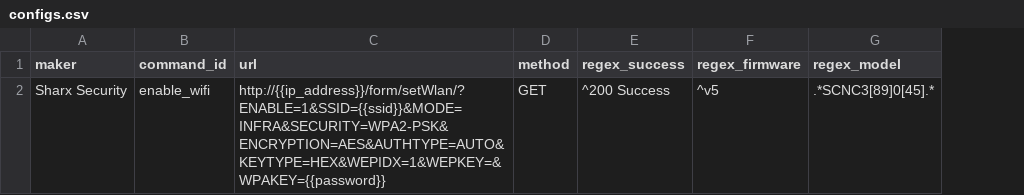
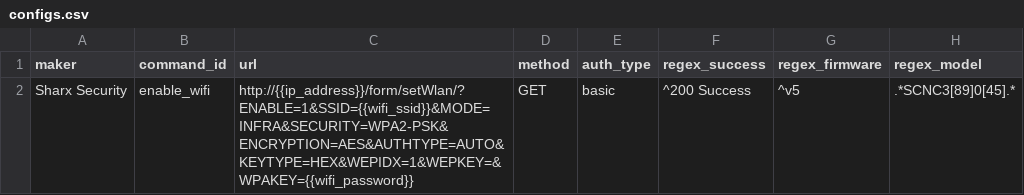
Before and after one commit to CamioCam/rtsp, a CSV file: configs/configs.csv, drawn as a sheet; the diff names each change by its address in the sheet, - before the commit and + after, or states it on an @@ line.

Commit message:
Add auth_type column into configs.csv and update variable name

```diff
--- a/configs/configs.csv
+++ b/configs/configs.csv
+column E (auth_type), row 2: basic
-C2 (url): http://{{ip_address}}/form/setWlan/?ENABLE=1&SSID={{ssid}}&MODE=INFRA&SECURITY=WPA2-PSK&ENCRYPTION=AES&AUTHTYPE=AUTO&KEYTYPE=HEX&WEPIDX=1&WEPKEY=&WPAKEY={{password}}
+C2 (url): http://{{ip_address}}/form/setWlan/?ENABLE=1&SSID={{wifi_ssid}}&MODE=INFRA&SECURITY=WPA2-PSK&ENCRYPTION=AES&AUTHTYPE=AUTO&KEYTYPE=HEX&WEPIDX=1&WEPKEY=&WPAKEY={{wifi_password}}
```
Also changed, not shown: 1 other file.
